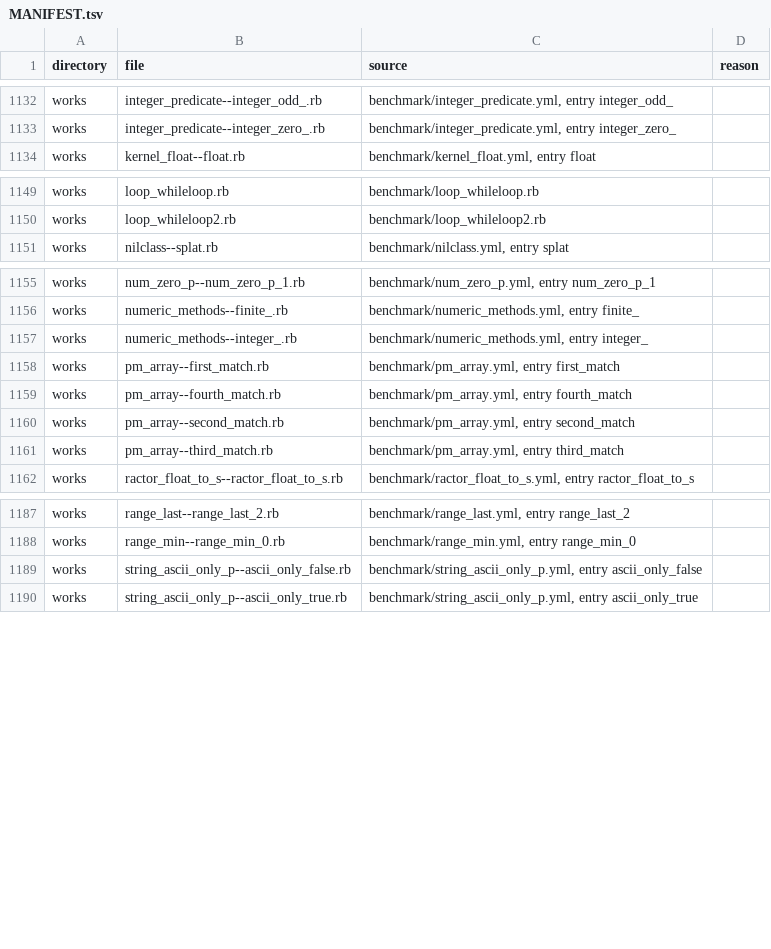
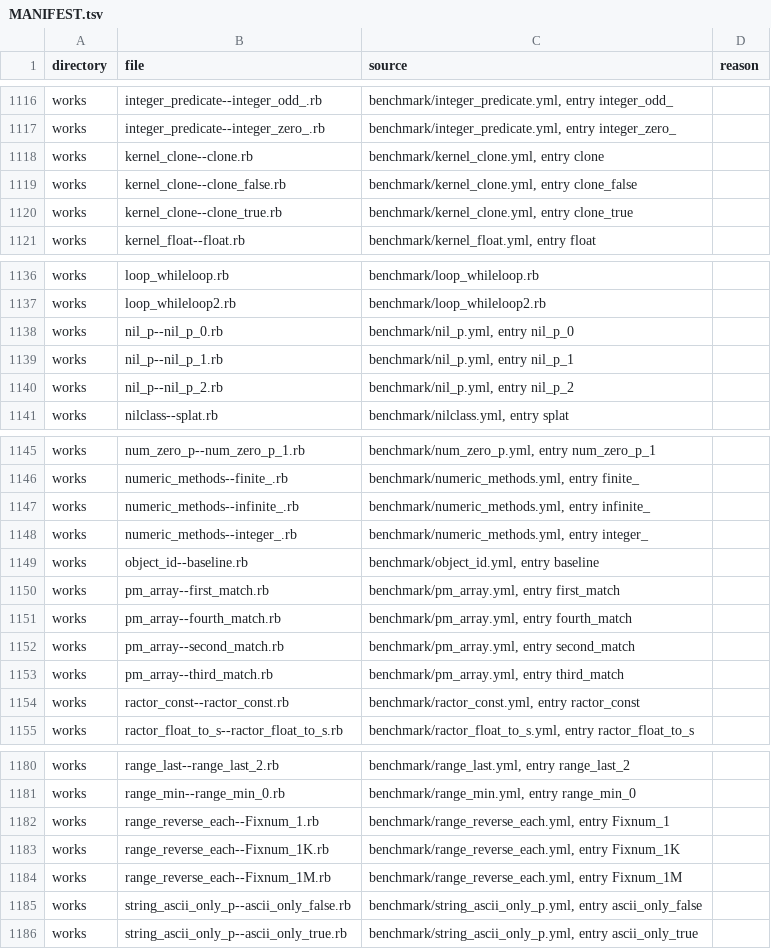
Before and after one commit to cameo-lang/cameo, a TSV file: benchmarks/ruby/MANIFEST.tsv, drawn as a sheet; only a part is shown, gaps mark what is left out; the diff covers the shown part only.

```diff
--- a/benchmarks/ruby/MANIFEST.tsv
+++ b/benchmarks/ruby/MANIFEST.tsv
@@ -1133,2 +1117,5 @@ works	integer_predicate--integer_odd_.rb	benchmark/integer_predicate.yml, entry
 works	integer_predicate--integer_zero_.rb	benchmark/integer_predicate.yml, entry integer_zero_	
+works	kernel_clone--clone.rb	benchmark/kernel_clone.yml, entry clone	
+works	kernel_clone--clone_false.rb	benchmark/kernel_clone.yml, entry clone_false	
+works	kernel_clone--clone_true.rb	benchmark/kernel_clone.yml, entry clone_true	
 works	kernel_float--float.rb	benchmark/kernel_float.yml, entry float	
@@ -1150,2 +1137,5 @@ works	loop_whileloop.rb	benchmark/loop_whileloop.rb
 works	loop_whileloop2.rb	benchmark/loop_whileloop2.rb	
+works	nil_p--nil_p_0.rb	benchmark/nil_p.yml, entry nil_p_0	
+works	nil_p--nil_p_1.rb	benchmark/nil_p.yml, entry nil_p_1	
+works	nil_p--nil_p_2.rb	benchmark/nil_p.yml, entry nil_p_2	
 works	nilclass--splat.rb	benchmark/nilclass.yml, entry splat	
@@ -1156,3 +1146,5 @@ works	num_zero_p--num_zero_p_1.rb	benchmark/num_zero_p.yml, entry num_zero_p_1
 works	numeric_methods--finite_.rb	benchmark/numeric_methods.yml, entry finite_	
+works	numeric_methods--infinite_.rb	benchmark/numeric_methods.yml, entry infinite_	
 works	numeric_methods--integer_.rb	benchmark/numeric_methods.yml, entry integer_	
+works	object_id--baseline.rb	benchmark/object_id.yml, entry baseline	
 works	pm_array--first_match.rb	benchmark/pm_array.yml, entry first_match	
@@ -1161,2 +1153,3 @@ works	pm_array--second_match.rb	benchmark/pm_array.yml, entry second_match
 works	pm_array--third_match.rb	benchmark/pm_array.yml, entry third_match	
+works	ractor_const--ractor_const.rb	benchmark/ractor_const.yml, entry ractor_const	
 works	ractor_float_to_s--ractor_float_to_s.rb	benchmark/ractor_float_to_s.yml, entry ractor_float_to_s	
@@ -1188,2 +1181,5 @@ works	range_last--range_last_2.rb	benchmark/range_last.yml, entry range_last_2
 works	range_min--range_min_0.rb	benchmark/range_min.yml, entry range_min_0	
+works	range_reverse_each--Fixnum_1.rb	benchmark/range_reverse_each.yml, entry Fixnum_1	
+works	range_reverse_each--Fixnum_1K.rb	benchmark/range_reverse_each.yml, entry Fixnum_1K	
+works	range_reverse_each--Fixnum_1M.rb	benchmark/range_reverse_each.yml, entry Fixnum_1M	
 works	string_ascii_only_p--ascii_only_false.rb	benchmark/string_ascii_only_p.yml, entry ascii_only_false	
```
Also changed, not shown: 14 added rows and 26 removed rows elsewhere in this file, 46 other files.
